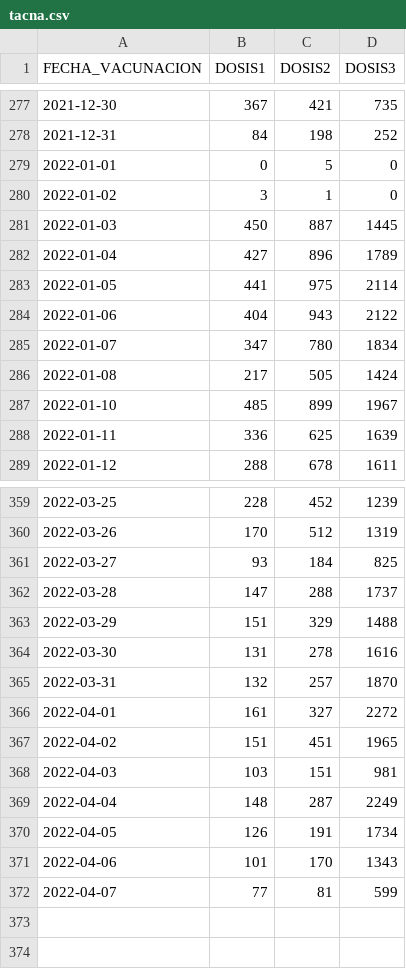
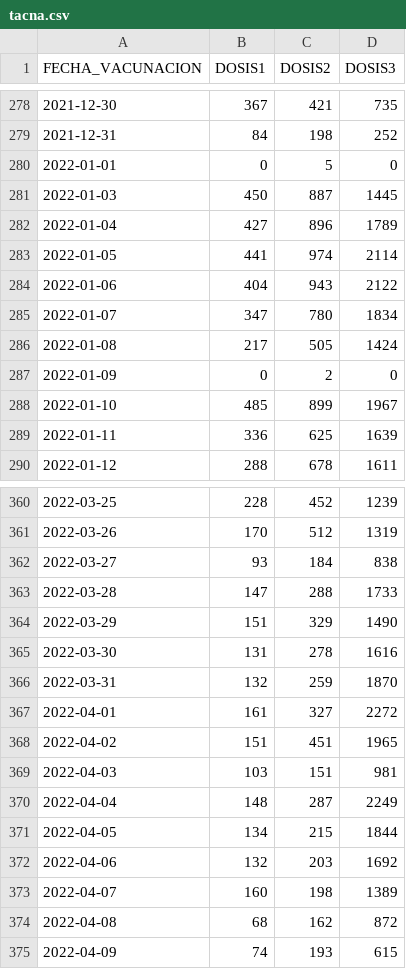
Before and after one commit to annaabsi/git-scraper-vacunacion, a CSV file: resultados/departamentos/tacna.csv, drawn as a sheet; only a part is shown, gaps mark what is left out; the diff covers the shown part only.

```diff
--- a/resultados/departamentos/tacna.csv
+++ b/resultados/departamentos/tacna.csv
@@ -279,6 +280,5 @@ FECHA_VACUNACION,DOSIS1,DOSIS2,DOSIS3
 2022-01-01,0,5,0
-2022-01-02,3,1,0
 2022-01-03,450,887,1445
 2022-01-04,427,896,1789
-2022-01-05,441,975,2114
+2022-01-05,441,974,2114
 2022-01-06,404,943,2122
@@ -286,2 +286,3 @@ FECHA_VACUNACION,DOSIS1,DOSIS2,DOSIS3
 2022-01-08,217,505,1424
+2022-01-09,0,2,0
 2022-01-10,485,899,1967
@@ -360,7 +361,7 @@ FECHA_VACUNACION,DOSIS1,DOSIS2,DOSIS3
 2022-03-26,170,512,1319
-2022-03-27,93,184,825
-2022-03-28,147,288,1737
-2022-03-29,151,329,1488
+2022-03-27,93,184,838
+2022-03-28,147,288,1733
+2022-03-29,151,329,1490
 2022-03-30,131,278,1616
-2022-03-31,132,257,1870
+2022-03-31,132,259,1870
 2022-04-01,161,327,2272
@@ -369,4 +370,6 @@ FECHA_VACUNACION,DOSIS1,DOSIS2,DOSIS3
 2022-04-04,148,287,2249
-2022-04-05,126,191,1734
-2022-04-06,101,170,1343
-2022-04-07,77,81,599
+2022-04-05,134,215,1844
+2022-04-06,132,203,1692
+2022-04-07,160,198,1389
+2022-04-08,68,162,872
+2022-04-09,74,193,615
```
Also changed, not shown: 1 added row and 27 edited cells elsewhere in this file, resultados/acumulado_por_fabricante.csv, resultados/acumulados1y2.csv, 44 other files.
